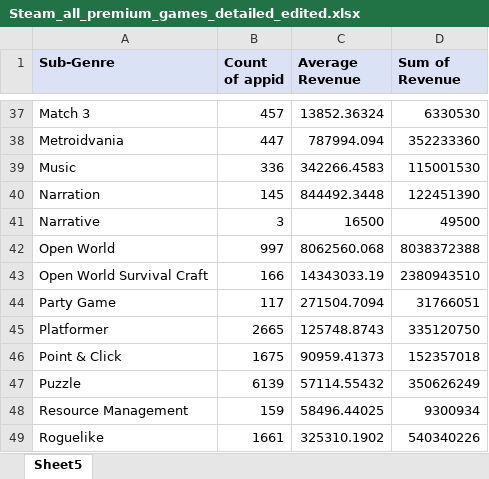
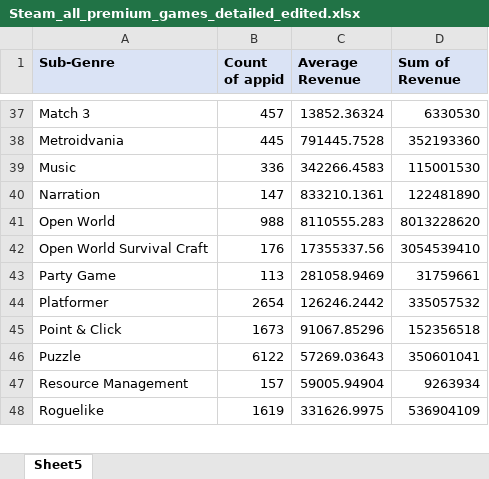
Before and after one commit to arcboundavenger/Python1, an Excel workbook: Steam_all_premium_games_detailed_edited.xlsx, sheet Sheet5, drawn as a sheet; only a part is shown, gaps mark what is left out; values as stored, in another font and other column widths than the file's, no borders; removed rows and columns are numbered as before the commit, all else as after; the diff covers the shown part only; the diff names each change by its address in the sheet, - before the commit and + after, or states it on an @@ line.

```diff
--- a/Steam_all_premium_games_detailed_edited.xlsx (sheet Sheet5)
+++ b/Steam_all_premium_games_detailed_edited.xlsx (sheet Sheet5)
-B38 (Count of appid): 447
+B38 (Count of appid): 445
-C38 (Average Revenue): 787994.094
+C38 (Average Revenue): 791445.7528
-D38 (Sum of Revenue): 352233360
+D38 (Sum of Revenue): 352193360
-B40 (Count of appid): 145
+B40 (Count of appid): 147
-C40 (Average Revenue): 844492.3448
+C40 (Average Revenue): 833210.1361
-D40 (Sum of Revenue): 122451390
+D40 (Sum of Revenue): 122481890
-row 41: Narrative | 3 | 16500 | 49500
-B41 (Count of appid): 997
+B41 (Count of appid): 988
-C41 (Average Revenue): 8062560.068
+C41 (Average Revenue): 8110555.283
-D41 (Sum of Revenue): 8038372388
+D41 (Sum of Revenue): 8013228620
-B42 (Count of appid): 166
+B42 (Count of appid): 176
-C42 (Average Revenue): 14343033.19
+C42 (Average Revenue): 17355337.56
-D42 (Sum of Revenue): 2380943510
+D42 (Sum of Revenue): 3054539410
-B43 (Count of appid): 117
+B43 (Count of appid): 113
-C43 (Average Revenue): 271504.7094
+C43 (Average Revenue): 281058.9469
-D43 (Sum of Revenue): 31766051
+D43 (Sum of Revenue): 31759661
-B44 (Count of appid): 2665
+B44 (Count of appid): 2654
-C44 (Average Revenue): 125748.8743
+C44 (Average Revenue): 126246.2442
-D44 (Sum of Revenue): 335120750
+D44 (Sum of Revenue): 335057532
-B45 (Count of appid): 1675
+B45 (Count of appid): 1673
-C45 (Average Revenue): 90959.41373
+C45 (Average Revenue): 91067.85296
-D45 (Sum of Revenue): 152357018
+D45 (Sum of Revenue): 152356518
-B46 (Count of appid): 6139
+B46 (Count of appid): 6122
-C46 (Average Revenue): 57114.55432
+C46 (Average Revenue): 57269.03643
-D46 (Sum of Revenue): 350626249
+D46 (Sum of Revenue): 350601041
-B47 (Count of appid): 159
+B47 (Count of appid): 157
-C47 (Average Revenue): 58496.44025
+C47 (Average Revenue): 59005.94904
-D47 (Sum of Revenue): 9300934
+D47 (Sum of Revenue): 9263934
-B48 (Count of appid): 1661
+B48 (Count of appid): 1619
-C48 (Average Revenue): 325310.1902
+C48 (Average Revenue): 331626.9975
-D48 (Sum of Revenue): 540340226
+D48 (Sum of Revenue): 536904109
```
Also changed, not shown: 140 edited cells elsewhere in this sheet, 6 other files.
